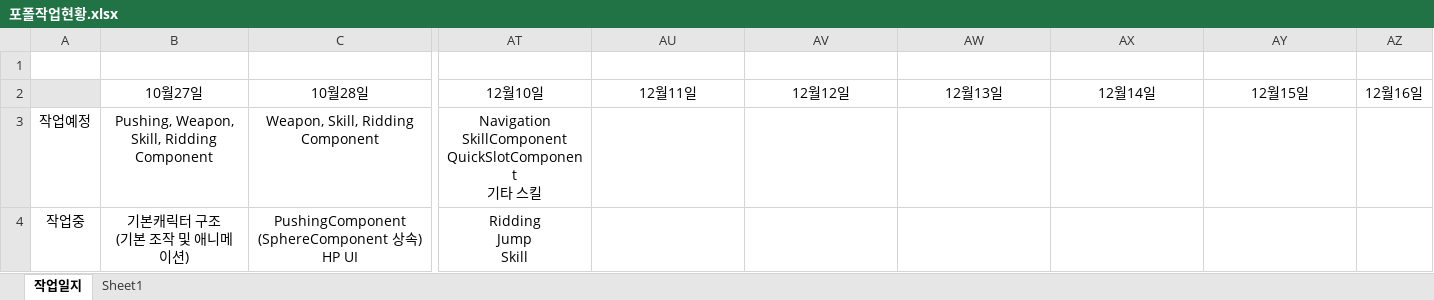
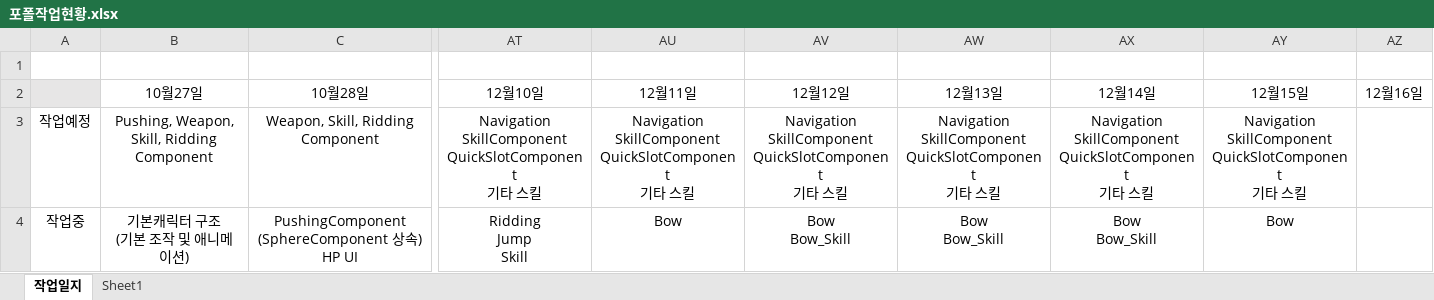
Before and after one commit to 677283/UnrealCPP, an Excel workbook: 포폴작업현황.xlsx, sheet 작업일지, drawn as a sheet; only a part is shown, gaps mark what is left out; values as stored, in another font and other column widths than the file's, no borders; ↵ is a line break in a cell; the diff covers the shown part only; the diff names each change by its address in the sheet, - before the commit and + after, or states it on an @@ line.

```diff
--- a/포폴작업현황.xlsx (sheet 작업일지)
+++ b/포폴작업현황.xlsx (sheet 작업일지)
-AU3: (empty)
+AU3: Navigation ↵ SkillComponent ↵ QuickSlotComponent ↵ 기타 스킬
-AV3: (empty)
+AV3: Navigation ↵ SkillComponent ↵ QuickSlotComponent ↵ 기타 스킬
-AW3: (empty)
+AW3: Navigation ↵ SkillComponent ↵ QuickSlotComponent ↵ 기타 스킬
-AX3: (empty)
+AX3: Navigation ↵ SkillComponent ↵ QuickSlotComponent ↵ 기타 스킬
-AY3: (empty)
+AY3: Navigation ↵ SkillComponent ↵ QuickSlotComponent ↵ 기타 스킬
-AU4: (empty)
+AU4: Bow
-AV4: (empty)
+AV4: Bow ↵ Bow_Skill
-AW4: (empty)
+AW4: Bow ↵ Bow_Skill
-AX4: (empty)
+AX4: Bow ↵ Bow_Skill
-AY4: (empty)
+AY4: Bow
```
Also changed, not shown: 5 edited cells elsewhere in this sheet, 47 other files.
